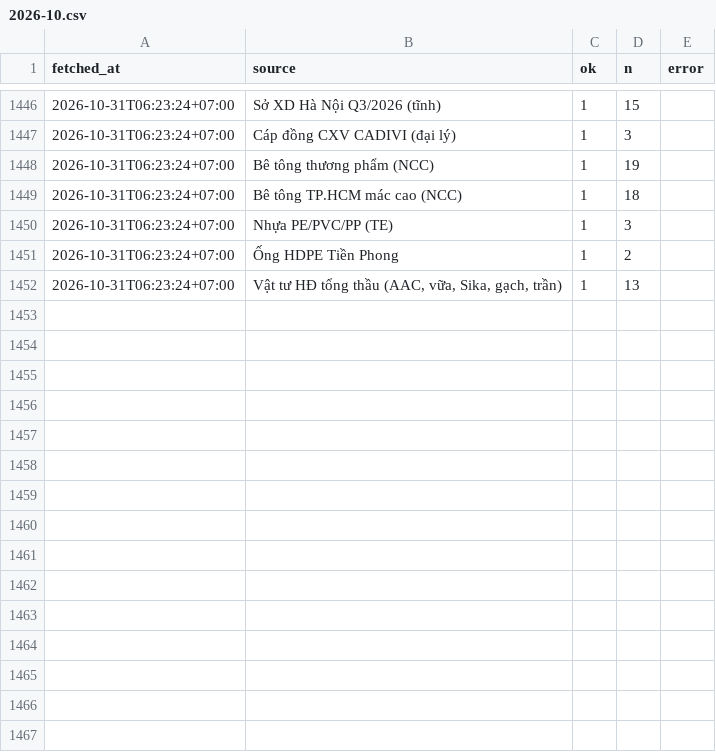
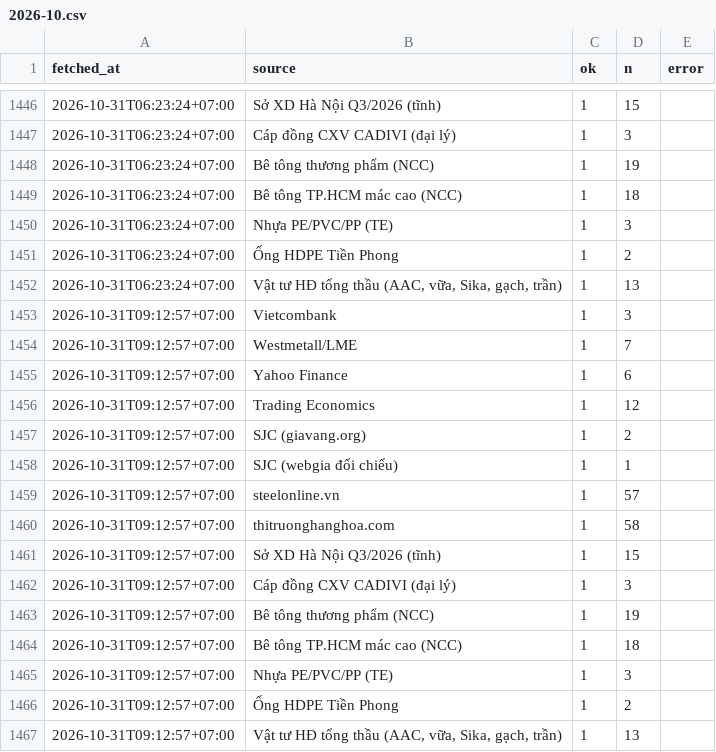
Before and after one commit to cscm-vn/cscm-vn.github.io, a CSV file: data/history/runs/2026-10.csv, drawn as a sheet; only a part is shown, gaps mark what is left out; the diff names each change by its address in the sheet, - before the commit and + after, or states it on an @@ line.

```diff
--- a/data/history/runs/2026-10.csv
+++ b/data/history/runs/2026-10.csv
+row 1453: 2026-10-31T09:12:57+07:00 | Vietcombank | 1 | 3
+row 1454: 2026-10-31T09:12:57+07:00 | Westmetall/LME | 1 | 7
+row 1455: 2026-10-31T09:12:57+07:00 | Yahoo Finance | 1 | 6
+row 1456: 2026-10-31T09:12:57+07:00 | Trading Economics | 1 | 12
+row 1457: 2026-10-31T09:12:57+07:00 | SJC (giavang.org) | 1 | 2
+row 1458: 2026-10-31T09:12:57+07:00 | SJC (webgia đối chiếu) | 1 | 1
+row 1459: 2026-10-31T09:12:57+07:00 | steelonline.vn | 1 | 57
+row 1460: 2026-10-31T09:12:57+07:00 | thitruonghanghoa.com | 1 | 58
+row 1461: 2026-10-31T09:12:57+07:00 | Sở XD Hà Nội Q3/2026 (tĩnh) | 1 | 15
+row 1462: 2026-10-31T09:12:57+07:00 | Cáp đồng CXV CADIVI (đại lý) | 1 | 3
+row 1463: 2026-10-31T09:12:57+07:00 | Bê tông thương phẩm (NCC) | 1 | 19
+row 1464: 2026-10-31T09:12:57+07:00 | Bê tông TP.HCM mác cao (NCC) | 1 | 18
+row 1465: 2026-10-31T09:12:57+07:00 | Nhựa PE/PVC/PP (TE) | 1 | 3
+row 1466: 2026-10-31T09:12:57+07:00 | Ống HDPE Tiền Phong | 1 | 2
+row 1467: 2026-10-31T09:12:57+07:00 | Vật tư HĐ tổng thầu (AAC, vữa, Sika, gạch, trần) | 1 | 13
```
Also changed, not shown: 6 other files.
